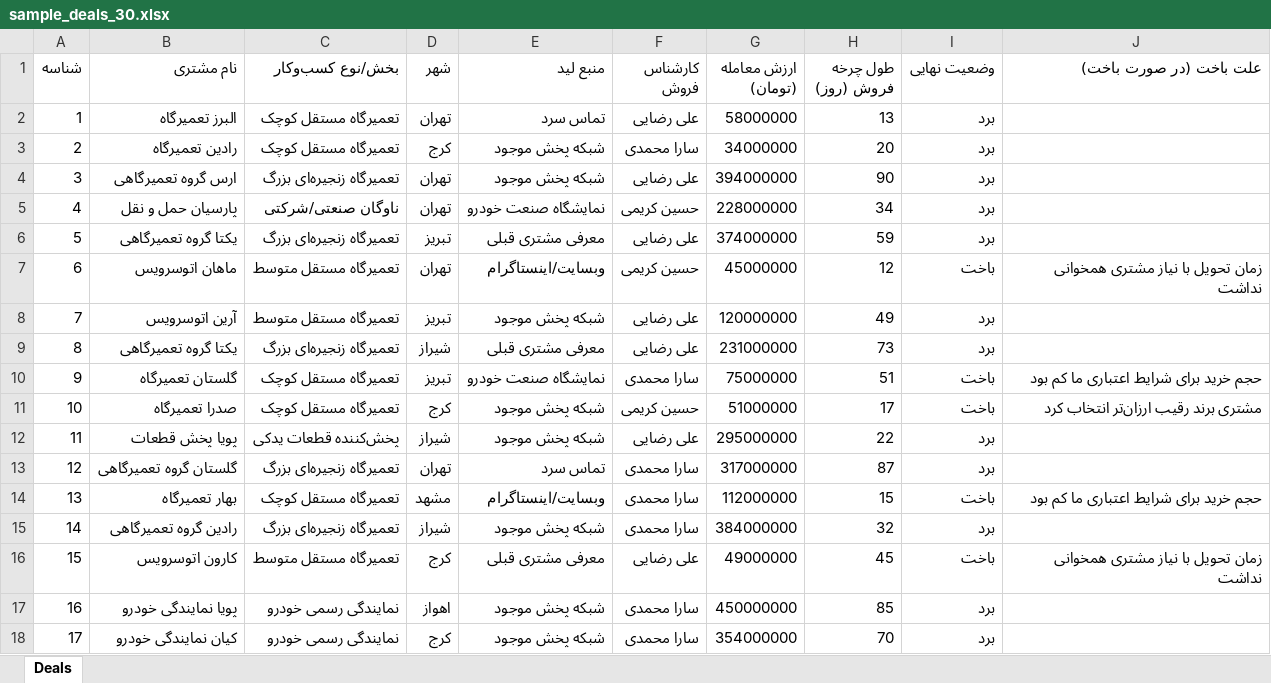
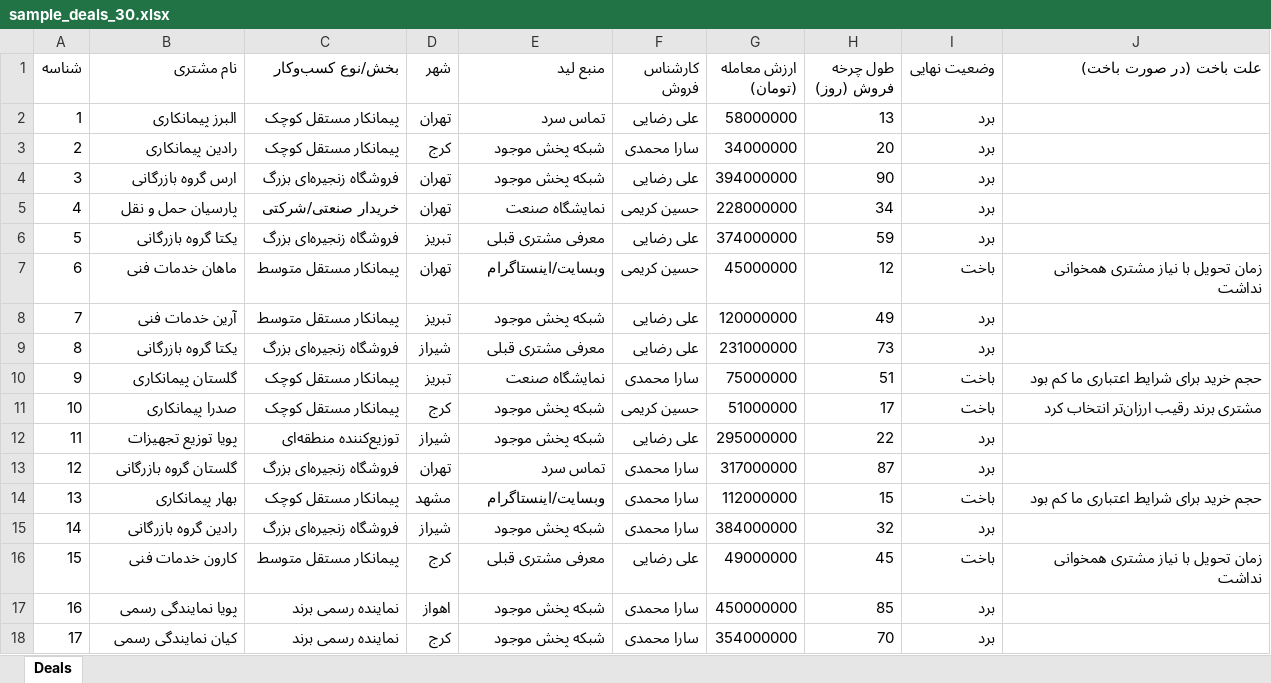
Before and after one commit to yazdekhastiamin/smart-crm, an Excel workbook: backend/prisma/data/sample_deals_30.xlsx, sheet Deals, drawn as a sheet; only a part is shown; values as stored, in another font and other column widths than the file's, no borders; the diff covers the shown part only; the diff names each change by its address in the sheet, - before the commit and + after, or states it on an @@ line.

```diff
--- a/backend/prisma/data/sample_deals_30.xlsx (sheet Deals)
+++ b/backend/prisma/data/sample_deals_30.xlsx (sheet Deals)
-B2 (نام مشتری): البرز تعمیرگاه
+B2 (نام مشتری): البرز پیمانکاری
-C2:C3 (بخش/نوع کسب‌وکار): تعمیرگاه مستقل کوچک
+C2:C3 (بخش/نوع کسب‌وکار): پیمانکار مستقل کوچک
-B3 (نام مشتری): رادین تعمیرگاه
+B3 (نام مشتری): رادین پیمانکاری
-B4 (نام مشتری): ارس گروه تعمیرگاهی
+B4 (نام مشتری): ارس گروه بازرگانی
-C4 (بخش/نوع کسب‌وکار): تعمیرگاه زنجیره‌ای بزرگ
+C4 (بخش/نوع کسب‌وکار): فروشگاه زنجیره‌ای بزرگ
-C5 (بخش/نوع کسب‌وکار): ناوگان صنعتی/شرکتی
+C5 (بخش/نوع کسب‌وکار): خریدار صنعتی/شرکتی
-E5 (منبع لید): نمایشگاه صنعت خودرو
+E5 (منبع لید): نمایشگاه صنعت
-B6 (نام مشتری): یکتا گروه تعمیرگاهی
+B6 (نام مشتری): یکتا گروه بازرگانی
-C6 (بخش/نوع کسب‌وکار): تعمیرگاه زنجیره‌ای بزرگ
+C6 (بخش/نوع کسب‌وکار): فروشگاه زنجیره‌ای بزرگ
-B7 (نام مشتری): ماهان اتوسرویس
+B7 (نام مشتری): ماهان خدمات فنی
-C7:C8 (بخش/نوع کسب‌وکار): تعمیرگاه مستقل متوسط
+C7:C8 (بخش/نوع کسب‌وکار): پیمانکار مستقل متوسط
-B8 (نام مشتری): آرین اتوسرویس
+B8 (نام مشتری): آرین خدمات فنی
-B9 (نام مشتری): یکتا گروه تعمیرگاهی
+B9 (نام مشتری): یکتا گروه بازرگانی
-C9 (بخش/نوع کسب‌وکار): تعمیرگاه زنجیره‌ای بزرگ
+C9 (بخش/نوع کسب‌وکار): فروشگاه زنجیره‌ای بزرگ
-B10 (نام مشتری): گلستان تعمیرگاه
+B10 (نام مشتری): گلستان پیمانکاری
-C10:C11 (بخش/نوع کسب‌وکار): تعمیرگاه مستقل کوچک
+C10:C11 (بخش/نوع کسب‌وکار): پیمانکار مستقل کوچک
-E10 (منبع لید): نمایشگاه صنعت خودرو
+E10 (منبع لید): نمایشگاه صنعت
-B11 (نام مشتری): صدرا تعمیرگاه
+B11 (نام مشتری): صدرا پیمانکاری
-B12 (نام مشتری): پویا پخش قطعات
+B12 (نام مشتری): پویا توزیع تجهیزات
-C12 (بخش/نوع کسب‌وکار): پخش‌کننده قطعات یدکی
+C12 (بخش/نوع کسب‌وکار): توزیع‌کننده منطقه‌ای
-B13 (نام مشتری): گلستان گروه تعمیرگاهی
+B13 (نام مشتری): گلستان گروه بازرگانی
-C13 (بخش/نوع کسب‌وکار): تعمیرگاه زنجیره‌ای بزرگ
+C13 (بخش/نوع کسب‌وکار): فروشگاه زنجیره‌ای بزرگ
-B14 (نام مشتری): بهار تعمیرگاه
+B14 (نام مشتری): بهار پیمانکاری
-C14 (بخش/نوع کسب‌وکار): تعمیرگاه مستقل کوچک
+C14 (بخش/نوع کسب‌وکار): پیمانکار مستقل کوچک
-B15 (نام مشتری): رادین گروه تعمیرگاهی
+B15 (نام مشتری): رادین گروه بازرگانی
-C15 (بخش/نوع کسب‌وکار): تعمیرگاه زنجیره‌ای بزرگ
+C15 (بخش/نوع کسب‌وکار): فروشگاه زنجیره‌ای بزرگ
-B16 (نام مشتری): کارون اتوسرویس
+B16 (نام مشتری): کارون خدمات فنی
-C16 (بخش/نوع کسب‌وکار): تعمیرگاه مستقل متوسط
+C16 (بخش/نوع کسب‌وکار): پیمانکار مستقل متوسط
-B17 (نام مشتری): پویا نمایندگی خودرو
+B17 (نام مشتری): پویا نمایندگی رسمی
-C17:C18 (بخش/نوع کسب‌وکار): نمایندگی رسمی خودرو
+C17:C18 (بخش/نوع کسب‌وکار): نماینده رسمی برند
-B18 (نام مشتری): کیان نمایندگی خودرو
+B18 (نام مشتری): کیان نمایندگی رسمی
```
Also changed, not shown: 28 edited cells elsewhere in this sheet, 15 other files.
